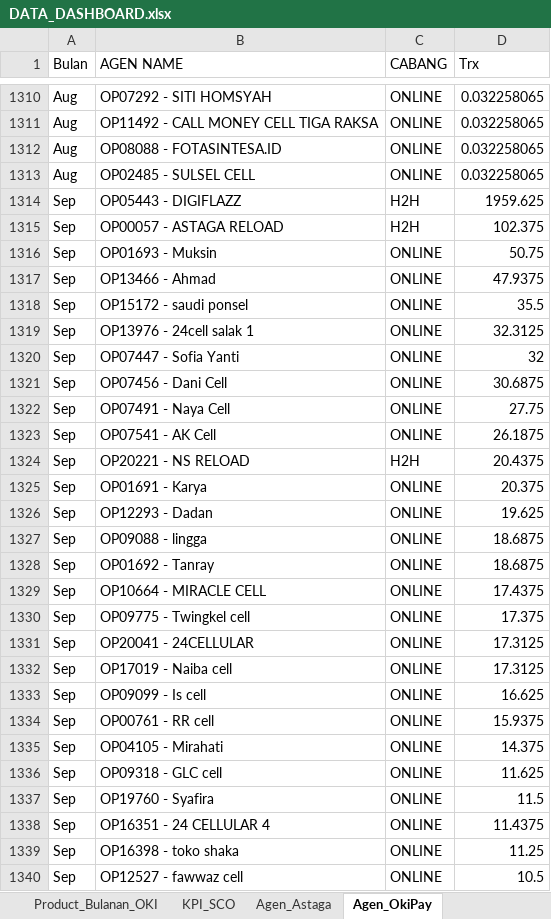
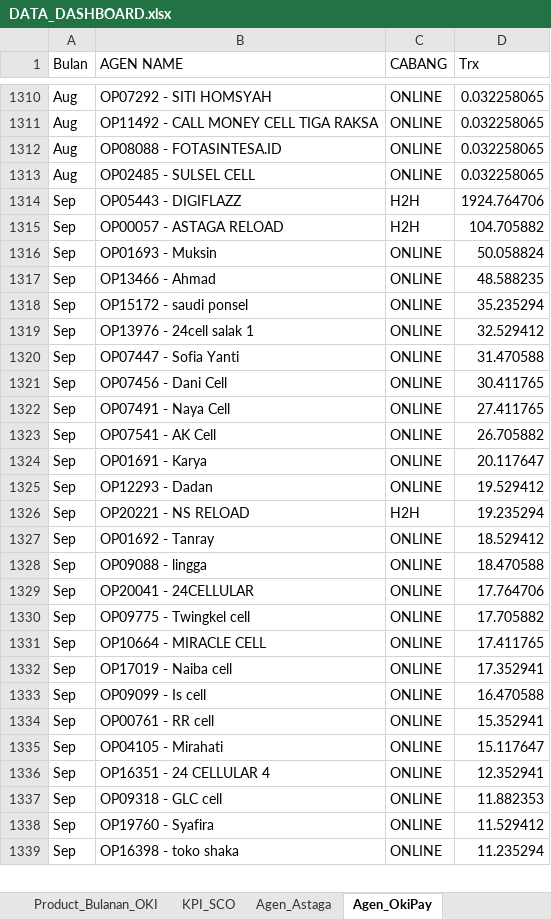
Before and after one commit to depocell/dashboard, an Excel workbook: DATA_DASHBOARD.xlsx, sheet Agen_OkiPay, drawn as a sheet; only a part is shown, gaps mark what is left out; values as stored, in another font and other column widths than the file's, no borders; removed rows and columns are numbered as before the commit, all else as after; the diff covers the shown part only; the diff names each change by its address in the sheet, - before the commit and + after, or states it on an @@ line.

```diff
--- a/DATA_DASHBOARD.xlsx (sheet Agen_OkiPay)
+++ b/DATA_DASHBOARD.xlsx (sheet Agen_OkiPay)
-D1314 (Trx): 1959.625
+D1314 (Trx): 1924.764706
-D1315 (Trx): 102.375
+D1315 (Trx): 104.705882
-D1316 (Trx): 50.75
+D1316 (Trx): 50.058824
-D1317 (Trx): 47.9375
+D1317 (Trx): 48.588235
-D1318 (Trx): 35.5
+D1318 (Trx): 35.235294
-D1319 (Trx): 32.3125
+D1319 (Trx): 32.529412
-D1320 (Trx): 32
+D1320 (Trx): 31.470588
-D1321 (Trx): 30.6875
+D1321 (Trx): 30.411765
-D1322 (Trx): 27.75
+D1322 (Trx): 27.411765
-D1323 (Trx): 26.1875
+D1323 (Trx): 26.705882
-row 1324: Sep | OP20221 - NS RELOAD | H2H | 20.4375
-D1324 (Trx): 20.375
+D1324 (Trx): 20.117647
-D1325 (Trx): 19.625
+D1325 (Trx): 19.529412
-row 1327: Sep | OP09088 - lingga | ONLINE | 18.6875
+row 1326: Sep | OP20221 - NS RELOAD | H2H | 19.235294
-D1327 (Trx): 18.6875
+D1327 (Trx): 18.529412
-row 1329: Sep | OP10664 - MIRACLE CELL | ONLINE | 17.4375
-B1328 (AGEN NAME): OP09775 - Twingkel cell
+B1328 (AGEN NAME): OP09088 - lingga
-D1328 (Trx): 17.375
+D1328 (Trx): 18.470588
-D1329 (Trx): 17.3125
+D1329 (Trx): 17.764706
+row 1330: Sep | OP09775 - Twingkel cell | ONLINE | 17.705882
+row 1331: Sep | OP10664 - MIRACLE CELL | ONLINE | 17.411765
-D1332 (Trx): 17.3125
+D1332 (Trx): 17.352941
-D1333 (Trx): 16.625
+D1333 (Trx): 16.470588
-D1334 (Trx): 15.9375
+D1334 (Trx): 15.352941
-D1335 (Trx): 14.375
+D1335 (Trx): 15.117647
+row 1336: Sep | OP16351 - 24 CELLULAR 4 | ONLINE | 12.352941
-D1337 (Trx): 11.625
+D1337 (Trx): 11.882353
-D1338 (Trx): 11.5
+D1338 (Trx): 11.529412
-row 1338: Sep | OP16351 - 24 CELLULAR 4 | ONLINE | 11.4375
-D1339 (Trx): 11.25
+D1339 (Trx): 11.235294
-row 1340: Sep | OP12527 - fawwaz cell | ONLINE | 10.5
```
Also changed, not shown: other rows of this sheet, sheet Agen_Astaga, sheet Product_Bulanan_Astaga, sheet Product_Bulanan_OKI, sheet Sales_Bulanan_Astaga, sheet Sales_Bulanan_OKI.
